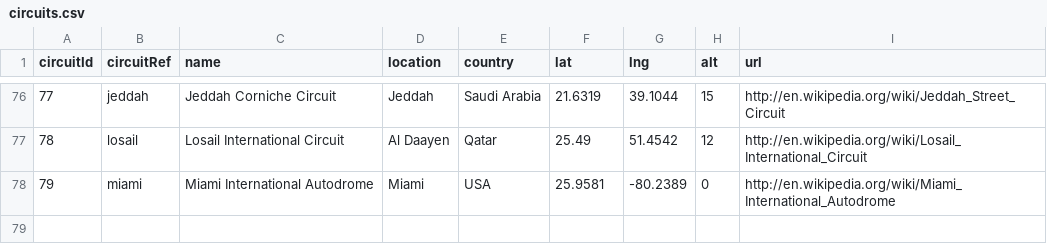
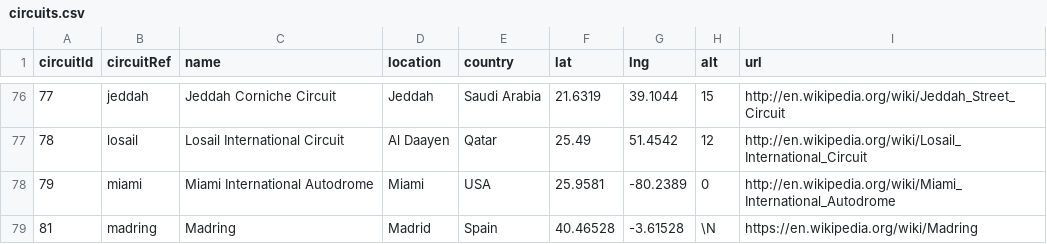
Before and after one commit to thompgt/F1_points_application, a CSV file: circuits.csv, drawn as a sheet; only a part is shown, gaps mark what is left out; the diff names each change by its address in the sheet, - before the commit and + after, or states it on an @@ line.

```diff
--- a/circuits.csv
+++ b/circuits.csv
+row 79: 81 | madring | Madring | Madrid | Spain | 40.46528 | -3.61528 | \N | https://en.wikipedia.org/wiki/Madring
```
Also changed, not shown: constructors.csv, races.csv, 8 other files.
